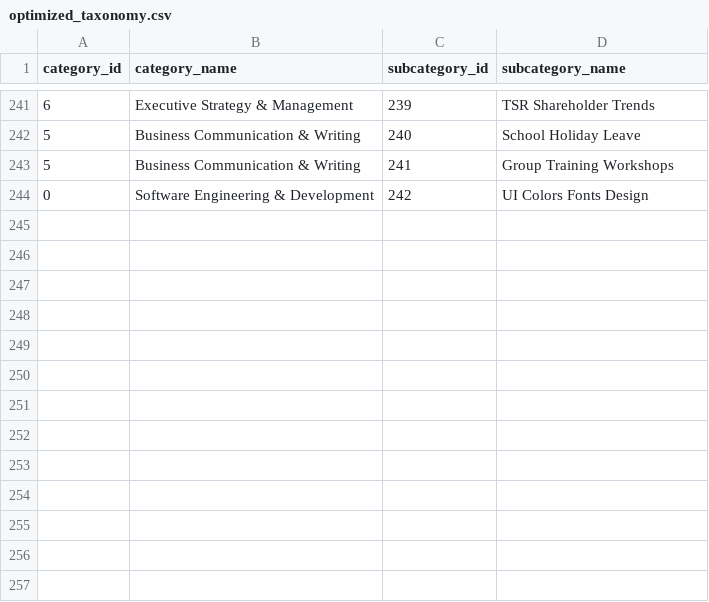
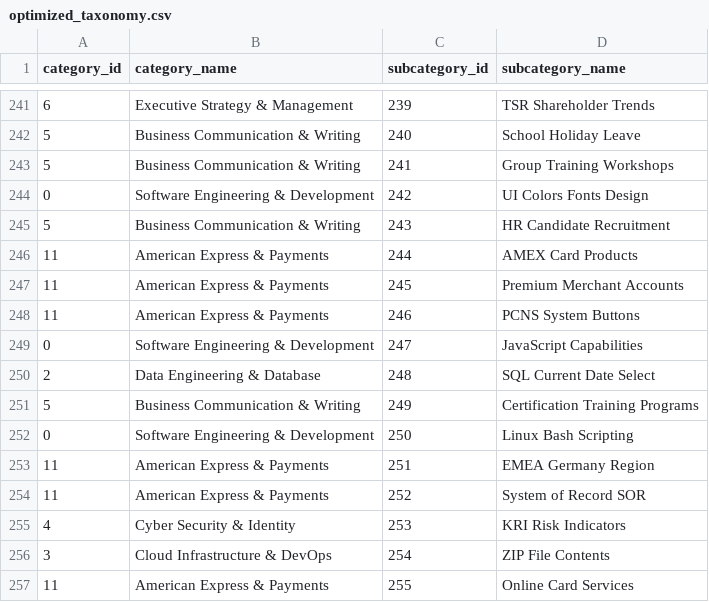
Before and after one commit to krishna-mk-0124/Prompt_Insights, a CSV file: AIObservatory/data/optimized_taxonomy.csv, drawn as a sheet; only a part is shown, gaps mark what is left out.

```diff
--- a/AIObservatory/data/optimized_taxonomy.csv
+++ b/AIObservatory/data/optimized_taxonomy.csv
@@ -244 +244,14 @@ category_id,category_name,subcategory_id,subcategory_name
 0,Software Engineering & Development,242,UI Colors Fonts Design
+5,Business Communication & Writing,243,HR Candidate Recruitment
+11,American Express & Payments,244,AMEX Card Products
+11,American Express & Payments,245,Premium Merchant Accounts
+11,American Express & Payments,246,PCNS System Buttons
+0,Software Engineering & Development,247,JavaScript Capabilities
+2,Data Engineering & Database,248,SQL Current Date Select
+5,Business Communication & Writing,249,Certification Training Programs
+0,Software Engineering & Development,250,Linux Bash Scripting
+11,American Express & Payments,251,EMEA Germany Region
+11,American Express & Payments,252,System of Record SOR
+4,Cyber Security & Identity,253,KRI Risk Indicators
+3,Cloud Infrastructure & DevOps,254,ZIP File Contents
+11,American Express & Payments,255,Online Card Services
```
Also changed, not shown: 1 other file.
